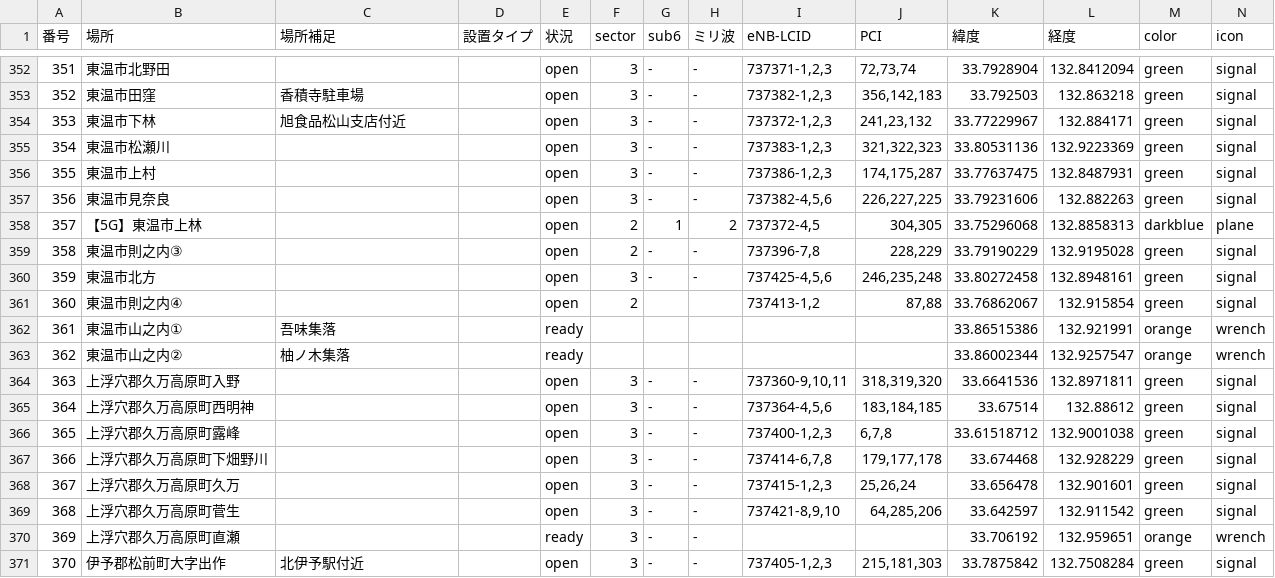
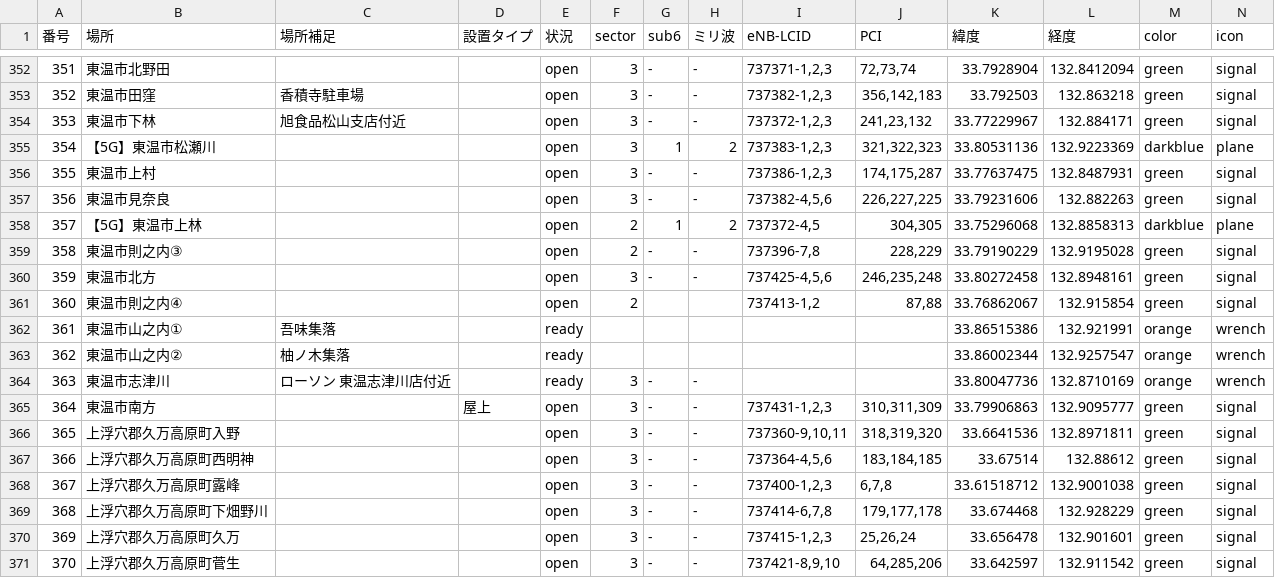
Before and after one commit to raku10ehime/map, a CSV file: ehime.csv, drawn as a sheet; only a part is shown, gaps mark what is left out; the shorter side is filled out with more unchanged rows; addresses are those after the commit; the diff names each change by its address in the sheet, - before the commit and + after, or states it on an @@ line.

```diff
--- a/ehime.csv
+++ b/ehime.csv
-B355 (場所): 東温市松瀬川
+B355 (場所): 【5G】東温市松瀬川
-G355 (sub6): -
+G355 (sub6): 1
-H355 (ミリ波): -
+H355 (ミリ波): 2
-M355 (color): green
+M355 (color): darkblue
-N355 (icon): signal
+N355 (icon): plane
+row 364: 363 | 東温市志津川 | ローソン 東温志津川店付近 |  | ready | 3 | - | - |  |  | 33.80047736 | 132.8710169 | orange | wrench
+row 365: 364 | 東温市南方 |  | 屋上 | open | 3 | - | - | 737431-1,2,3 | 310,311,309 | 33.79906863 | 132.9095777 | green | signal
@@ column A (番号) renumbered from row 366 down @@
```
Also changed, not shown: 2 other files.
